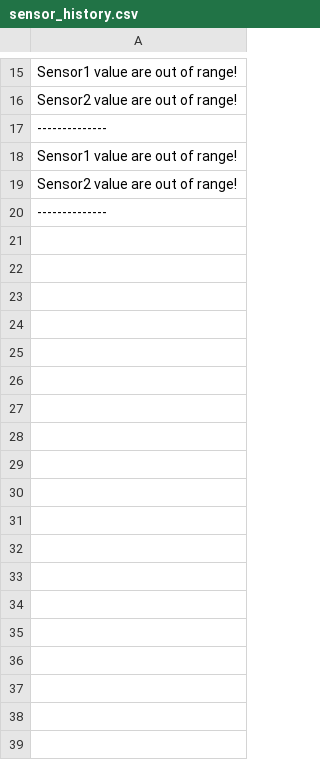
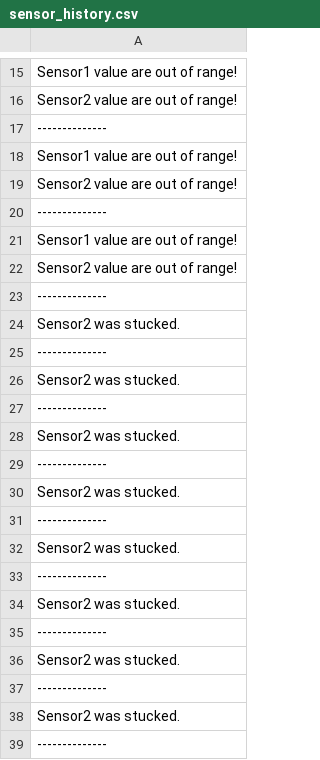
Before and after one commit to karanbirsandhu/nu-sense, a CSV file: data/sensor_history/sensor_history.csv, drawn as a sheet; only a part is shown, gaps mark what is left out.

```diff
--- a/data/sensor_history/sensor_history.csv
+++ b/data/sensor_history/sensor_history.csv
@@ -20 +20,20 @@ Sensor2 value are out of range!
 --------------
+Sensor1 value are out of range!
+Sensor2 value are out of range!
+--------------
+Sensor2 was stucked.
+--------------
+Sensor2 was stucked.
+--------------
+Sensor2 was stucked.
+--------------
+Sensor2 was stucked.
+--------------
+Sensor2 was stucked.
+--------------
+Sensor2 was stucked.
+--------------
+Sensor2 was stucked.
+--------------
+Sensor2 was stucked.
+--------------
```
Also changed, not shown: data/input_data/sample_input.csv, data/output_data/output.csv, 14 other files.
